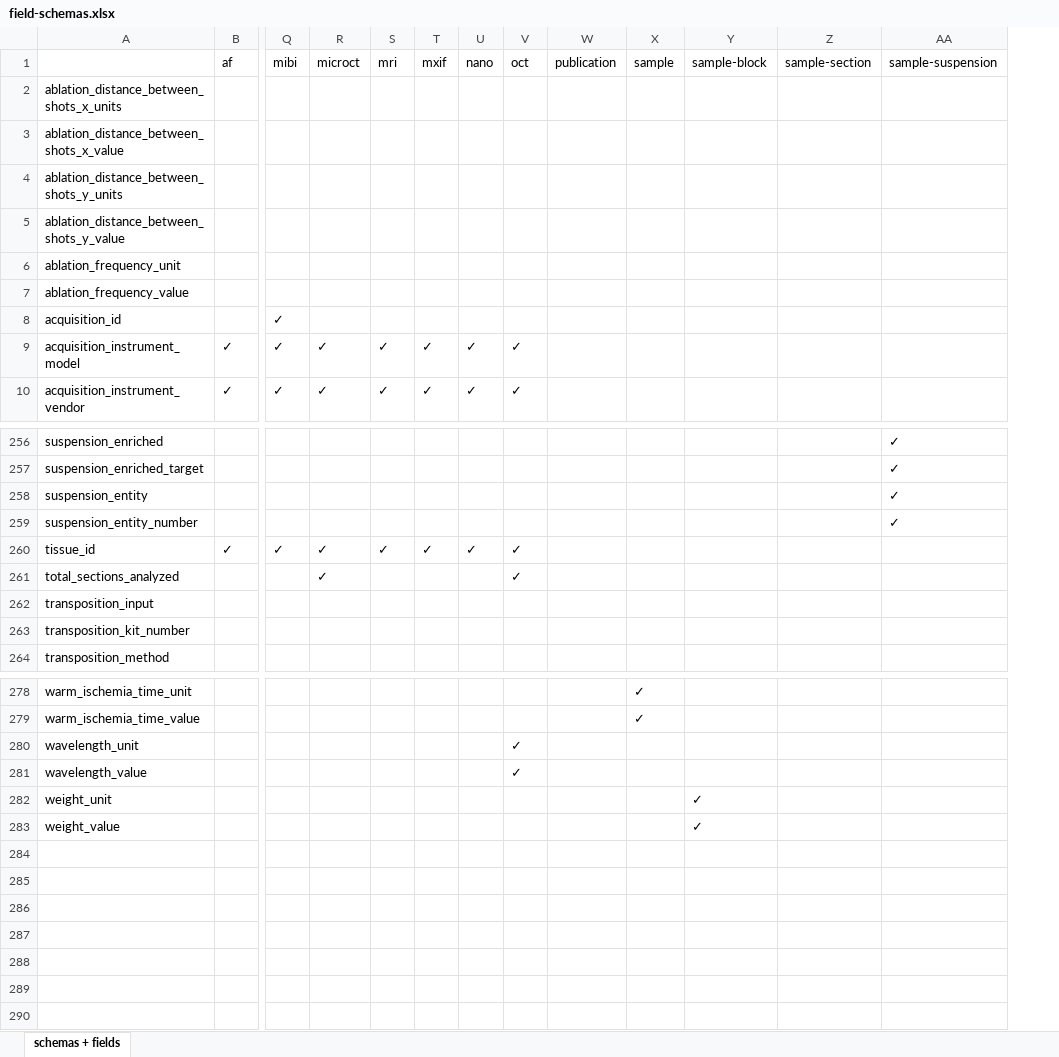
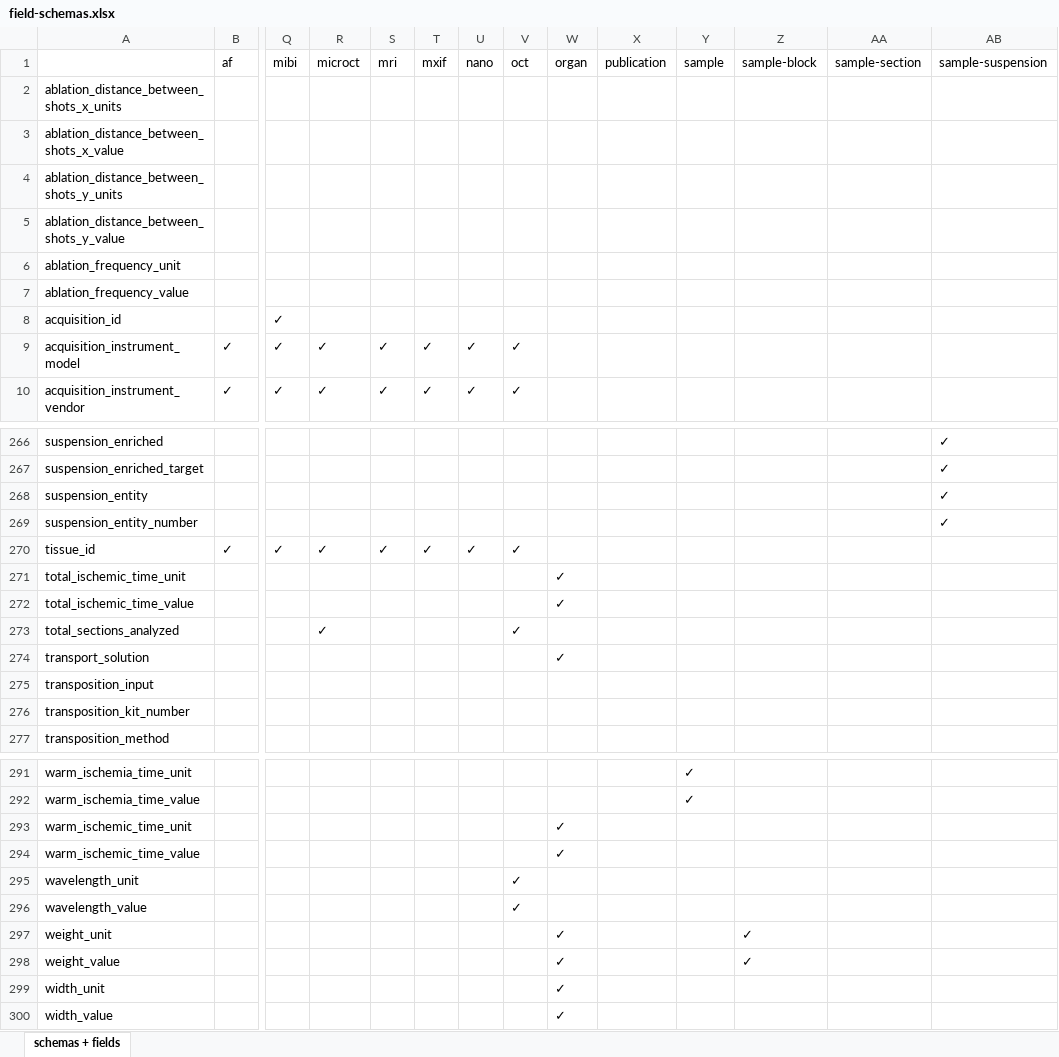
Before and after one commit to hubmapconsortium/ingest-validation-tools, an Excel workbook: docs/field-schemas.xlsx, sheet schemas + fields, drawn as a sheet; only a part is shown, gaps mark what is left out; values as stored, in another font and other column widths than the file's, no borders; rows hold the shown columns only; the diff covers the shown part only; the diff names each change by its address in the sheet, - before the commit and + after, or states it on an @@ line.

Commit message:
Adding organ v2 schema.

```diff
--- a/docs/field-schemas.xlsx (sheet schemas + fields)
+++ b/docs/field-schemas.xlsx (sheet schemas + fields)
+column W (organ), rows 297-298: ✓ | ✓
+row 271: total_ischemic_time_unit |  |  |  |  |  |  |  | ✓
+row 272: total_ischemic_time_value |  |  |  |  |  |  |  | ✓
+row 274: transport_solution |  |  |  |  |  |  |  | ✓
+row 293: warm_ischemic_time_unit |  |  |  |  |  |  |  | ✓
+row 294: warm_ischemic_time_value |  |  |  |  |  |  |  | ✓
+row 299: width_unit |  |  |  |  |  |  |  | ✓
+row 300: width_value |  |  |  |  |  |  |  | ✓
```
Also changed, not shown: 10 added rows elsewhere in this sheet, 5 other files.
